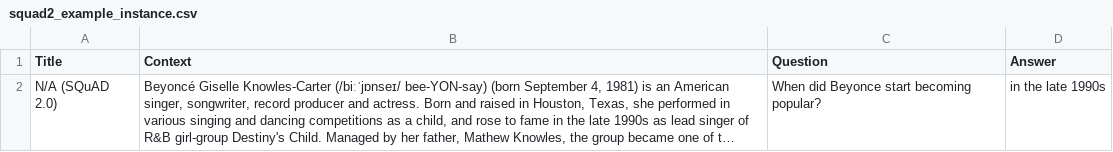
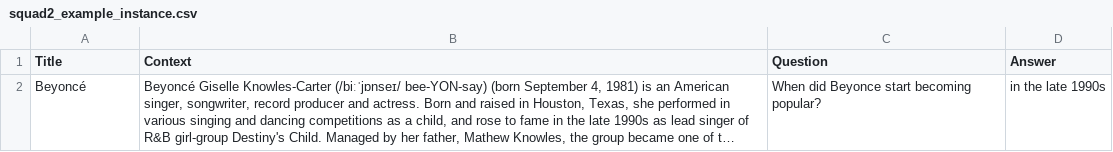
Before and after one commit to christian-hobelsberger/LLMUncertainty, a CSV file: tables/SQuAD/squad2_example_instance.csv, drawn as a sheet; long unchanged cells end in …; the diff names each change by its address in the sheet, - before the commit and + after, or states it on an @@ line.

```diff
--- a/tables/SQuAD/squad2_example_instance.csv
+++ b/tables/SQuAD/squad2_example_instance.csv
-A2 (Title): N/A (SQuAD 2.0)
+A2 (Title): Beyoncé
```
Also changed, not shown: tables/SQuAD/squad2_summary_stats.csv, 16 other files.
